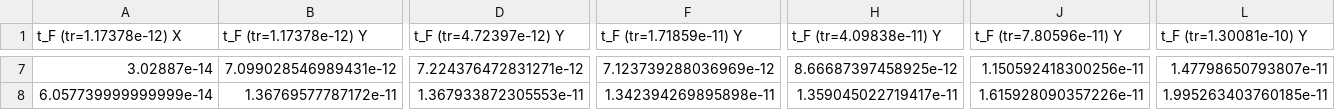
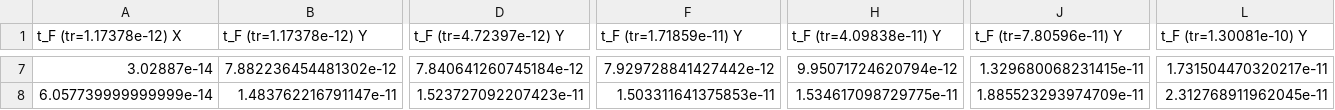
Before and after one commit to mksoc/standard-cell-design, a CSV file: INV_X4/simulations/t_F_schematic.csv, drawn as a sheet; only a part is shown, gaps mark what is left out; the diff covers the shown part only; the diff names each change by its address in the sheet, - before the commit and + after, or states it on an @@ line.

```diff
--- a/INV_X4/simulations/t_F_schematic.csv
+++ b/INV_X4/simulations/t_F_schematic.csv
-B7 (t_F (tr=1.17378e-12) Y): 7.099028546989431e-12
+B7 (t_F (tr=1.17378e-12) Y): 7.882236454481302e-12
-D7 (t_F (tr=4.72397e-12) Y): 7.224376472831271e-12
+D7 (t_F (tr=4.72397e-12) Y): 7.840641260745184e-12
-F7 (t_F (tr=1.71859e-11) Y): 7.123739288036969e-12
+F7 (t_F (tr=1.71859e-11) Y): 7.929728841427442e-12
-H7 (t_F (tr=4.09838e-11) Y): 8.66687397458925e-12
+H7 (t_F (tr=4.09838e-11) Y): 9.95071724620794e-12
-J7 (t_F (tr=7.80596e-11) Y): 1.150592418300256e-11
+J7 (t_F (tr=7.80596e-11) Y): 1.329680068231415e-11
-L7 (t_F (tr=1.30081e-10) Y): 1.47798650793807e-11
+L7 (t_F (tr=1.30081e-10) Y): 1.731504470320217e-11
-B8 (t_F (tr=1.17378e-12) Y): 1.36769577787172e-11
+B8 (t_F (tr=1.17378e-12) Y): 1.483762216791147e-11
-D8 (t_F (tr=4.72397e-12) Y): 1.367933872305553e-11
+D8 (t_F (tr=4.72397e-12) Y): 1.523727092207423e-11
-F8 (t_F (tr=1.71859e-11) Y): 1.342394269895898e-11
+F8 (t_F (tr=1.71859e-11) Y): 1.503311641375853e-11
-H8 (t_F (tr=4.09838e-11) Y): 1.359045022719417e-11
+H8 (t_F (tr=4.09838e-11) Y): 1.534617098729775e-11
-J8 (t_F (tr=7.80596e-11) Y): 1.615928090357226e-11
+J8 (t_F (tr=7.80596e-11) Y): 1.885523293974709e-11
-L8 (t_F (tr=1.30081e-10) Y): 1.995263403760185e-11
+L8 (t_F (tr=1.30081e-10) Y): 2.312768911962045e-11
```
Also changed, not shown: 37 edited cells elsewhere in this file, INV_X4/simulations/t_F.csv, INV_X4/simulations/t_R.csv, 24 other files.
